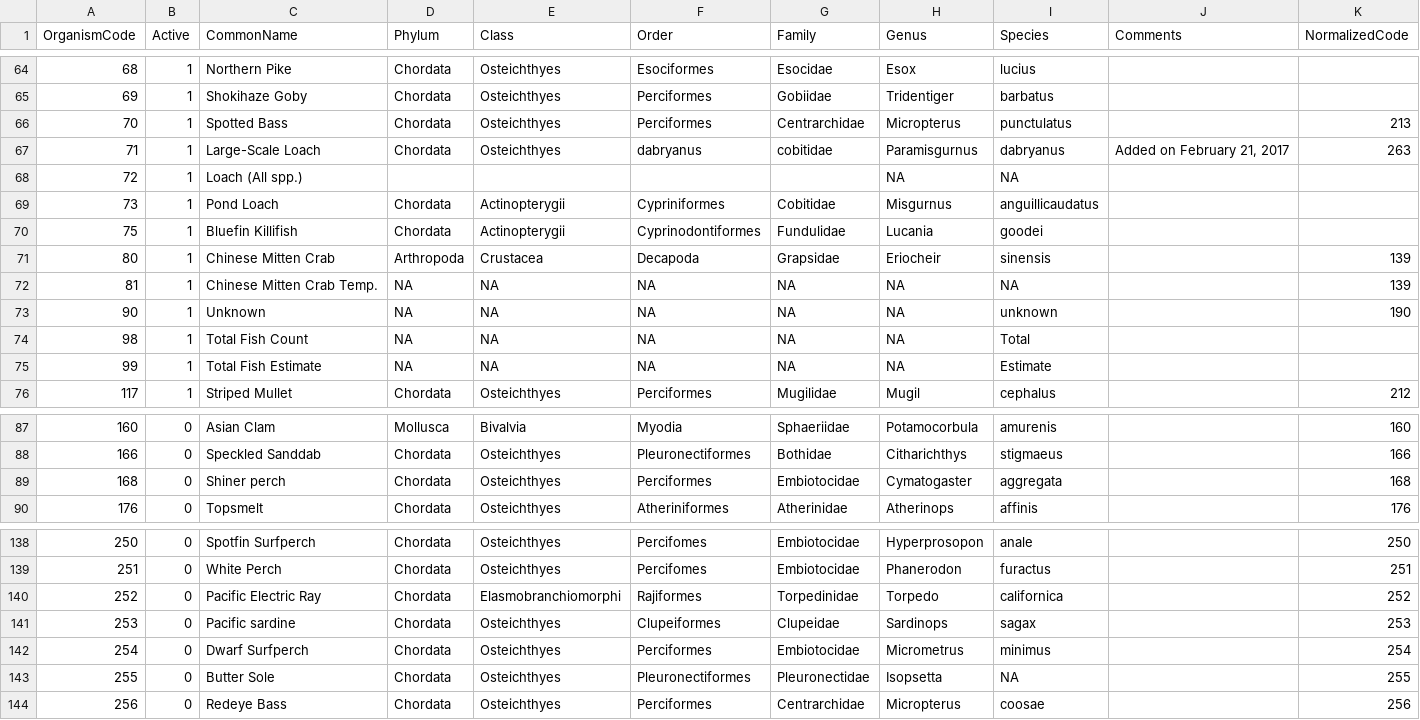
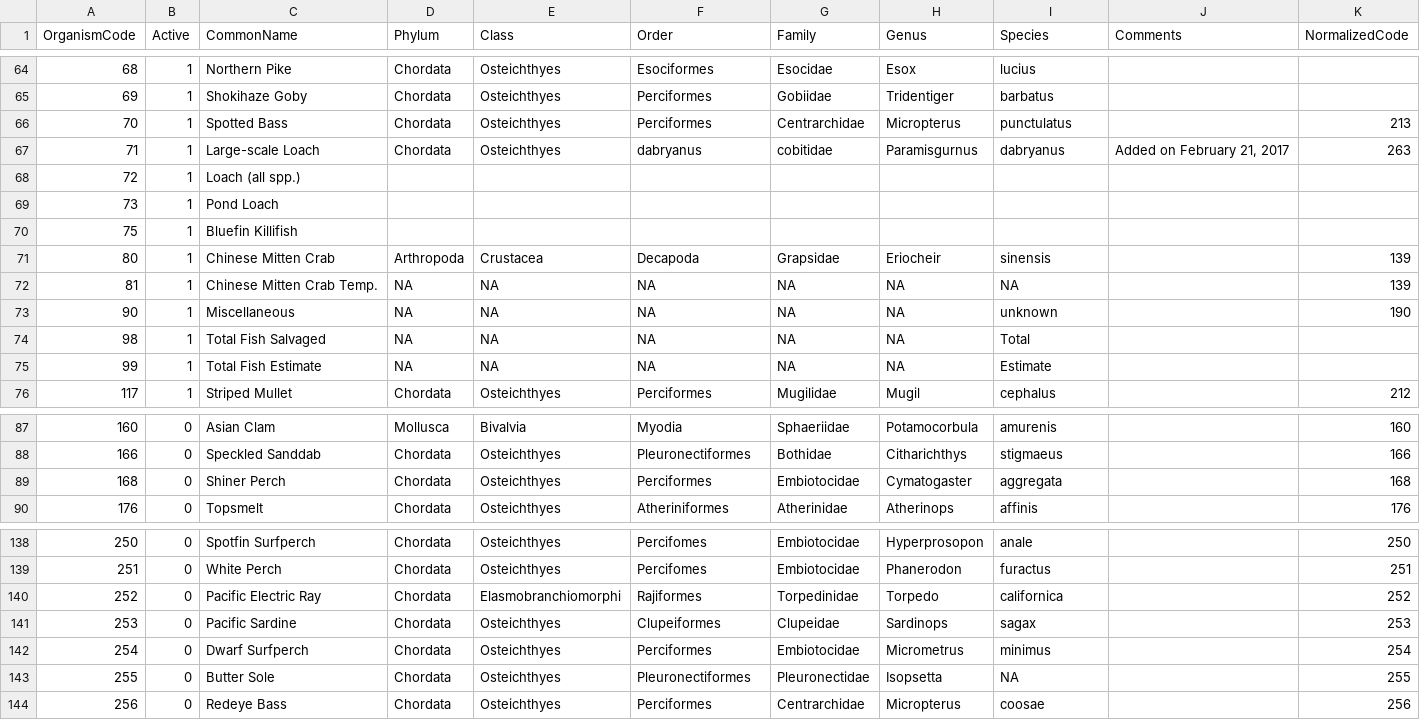
Before and after one commit to dapperstats/salvage, a CSV file: data/Salvage_data_FTP/OrganismsLookUp.csv, drawn as a sheet; only a part is shown, gaps mark what is left out.

```diff
--- a/data/Salvage_data_FTP/OrganismsLookUp.csv
+++ b/data/Salvage_data_FTP/OrganismsLookUp.csv
@@ -66,10 +66,10 @@ OrganismCode,Active,CommonName,Phylum,Class,Order,Family,Genus,Species,Comments,
 70,1,"Spotted Bass","Chordata","Osteichthyes","Perciformes","Centrarchidae","Micropterus","punctulatus",,213
-71,1,"Large-Scale Loach","Chordata","Osteichthyes","dabryanus","cobitidae","Paramisgurnus","dabryanus","Added on February 21, 2017",263
-72,1,"Loach (All spp.)",,,,,"NA","NA",,
-73,1,"Pond Loach","Chordata","Actinopterygii","Cypriniformes","Cobitidae","Misgurnus","anguillicaudatus",,
-75,1,"Bluefin Killifish","Chordata","Actinopterygii","Cyprinodontiformes","Fundulidae","Lucania","goodei",,
+71,1,"Large-scale Loach","Chordata","Osteichthyes","dabryanus","cobitidae","Paramisgurnus","dabryanus","Added on February 21, 2017",263
+72,1,"Loach (all spp.)",,,,,,,,
+73,1,"Pond Loach",,,,,,,,
+75,1,"Bluefin Killifish",,,,,,,,
 80,1,"Chinese Mitten Crab","Arthropoda","Crustacea","Decapoda","Grapsidae","Eriocheir","sinensis",,139
 81,1,"Chinese Mitten Crab Temp.","NA","NA","NA","NA","NA","NA",,139
-90,1,"Unknown","NA","NA","NA","NA","NA","unknown",,190
-98,1,"Total Fish Count","NA","NA","NA","NA","NA","Total",,
+90,1,"Miscellaneous","NA","NA","NA","NA","NA","unknown",,190
+98,1,"Total Fish Salvaged","NA","NA","NA","NA","NA","Total",,
 99,1,"Total Fish Estimate","NA","NA","NA","NA","NA","Estimate",,
@@ -88,3 +88,3 @@ OrganismCode,Active,CommonName,Phylum,Class,Order,Family,Genus,Species,Comments,
 166,0,"Speckled Sanddab","Chordata","Osteichthyes","Pleuronectiformes","Bothidae","Citharichthys","stigmaeus",,166
-168,0,"Shiner perch","Chordata","Osteichthyes","Perciformes","Embiotocidae","Cymatogaster","aggregata",,168
+168,0,"Shiner Perch","Chordata","Osteichthyes","Perciformes","Embiotocidae","Cymatogaster","aggregata",,168
 176,0,"Topsmelt","Chordata","Osteichthyes","Atheriniformes","Atherinidae","Atherinops","affinis",,176
@@ -140,3 +140,3 @@ OrganismCode,Active,CommonName,Phylum,Class,Order,Family,Genus,Species,Comments,
 252,0,"Pacific Electric Ray","Chordata","Elasmobranchiomorphi","Rajiformes","Torpedinidae","Torpedo","californica",,252
-253,0,"Pacific sardine","Chordata","Osteichthyes","Clupeiformes","Clupeidae","Sardinops","sagax",,253
+253,0,"Pacific Sardine","Chordata","Osteichthyes","Clupeiformes","Clupeidae","Sardinops","sagax",,253
 254,0,"Dwarf Surfperch","Chordata","Osteichthyes","Perciformes","Embiotocidae","Micrometrus","minimus",,254
```
Also changed, not shown: site/docs/files/sample_vols.csv, 5 other files.
